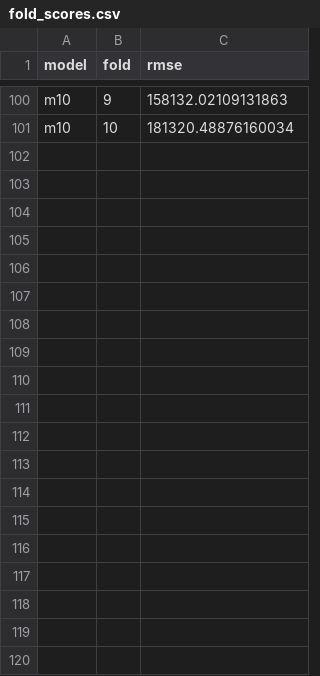
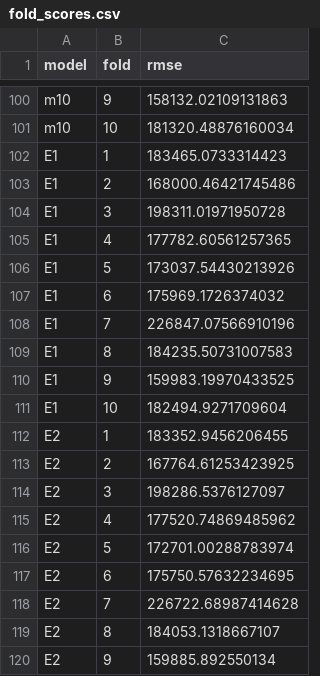
Before and after one commit to DOGZzl1xy/MUSA-5080-portfolio, a CSV file: data/assignment5/fold_scores.csv, drawn as a sheet; only a part is shown, gaps mark what is left out; the diff covers the shown part only.

```diff
--- a/data/assignment5/fold_scores.csv
+++ b/data/assignment5/fold_scores.csv
@@ -101 +101,20 @@ m10,9,158132.02109131863
 m10,10,181320.48876160034
+E1,1,183465.0733314423
+E1,2,168000.46421745486
+E1,3,198311.01971950728
+E1,4,177782.60561257365
+E1,5,173037.54430213926
+E1,6,175969.1726374032
+E1,7,226847.07566910196
+E1,8,184235.50731007583
+E1,9,159983.19970433525
+E1,10,182494.9271709604
+E2,1,183352.9456206455
+E2,2,167764.61253423925
+E2,3,198286.5376127097
+E2,4,177520.74869485962
+E2,5,172701.00288783974
+E2,6,175750.57632234695
+E2,7,226722.68987414628
+E2,8,184053.1318667107
+E2,9,159885.892550134
```
Also changed, not shown: 31 added rows elsewhere in this file, data/assignment5/assignment5_predictions.csv, data/assignment5/model_log.csv, 26 other files.
